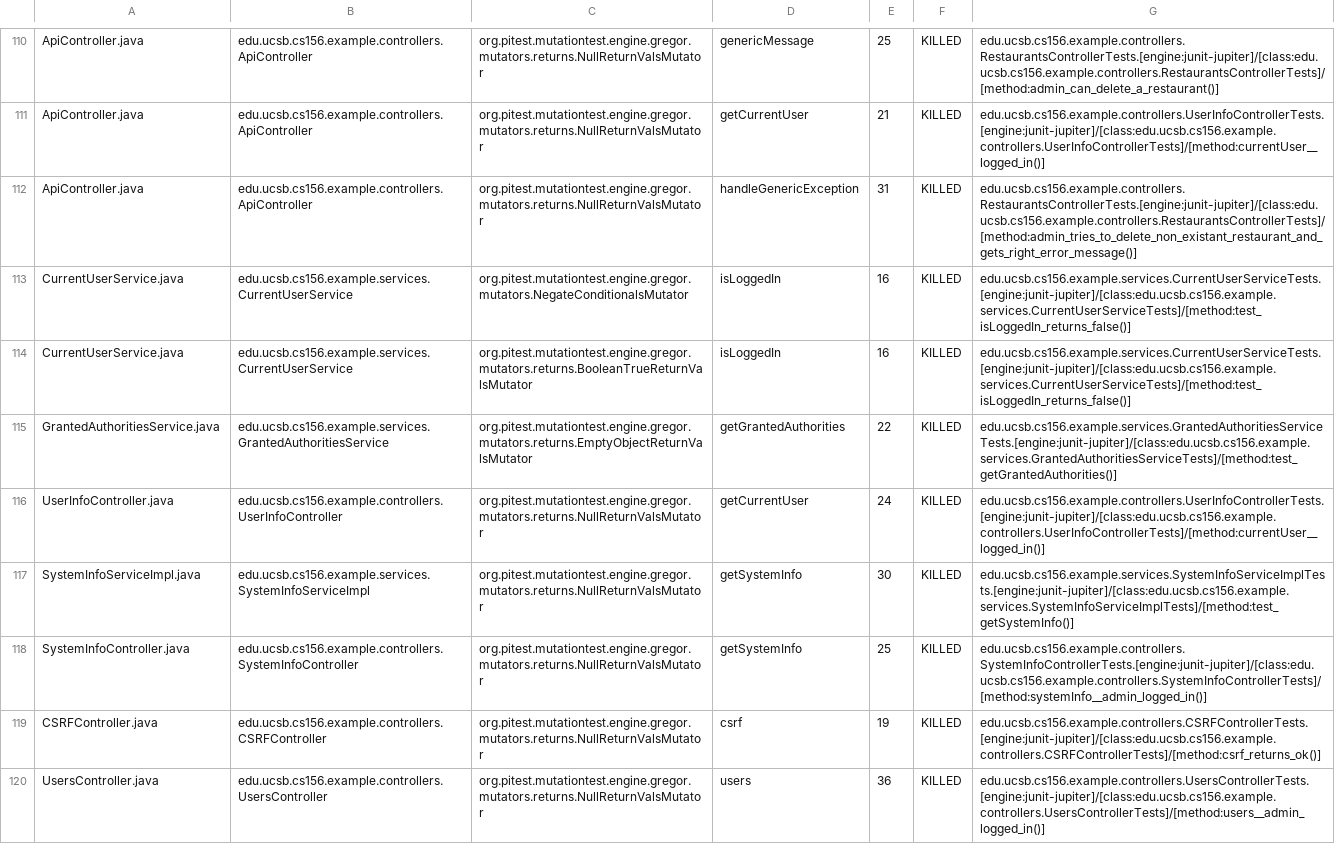
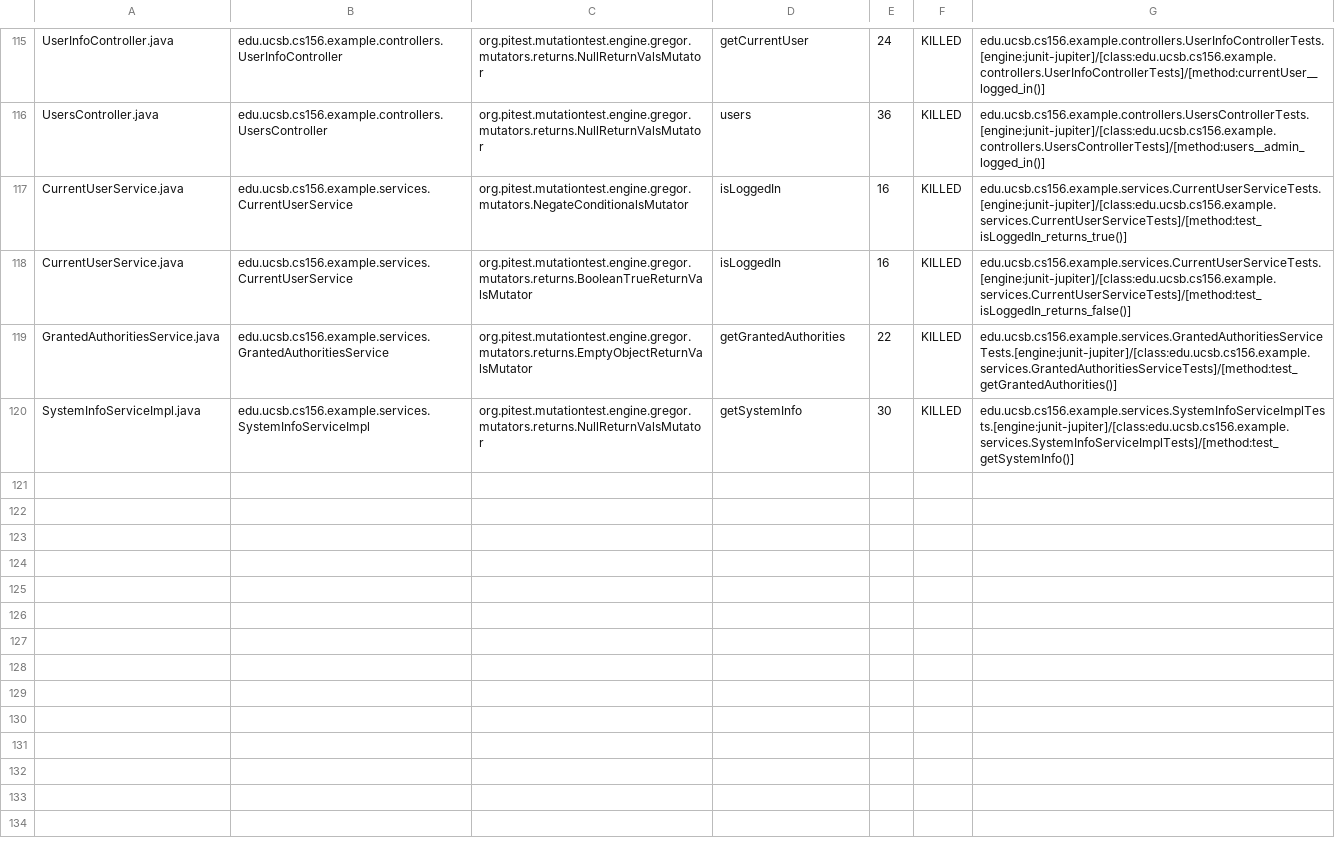
Before and after one commit to ucsb-cs156-w24/team03-w24-4pm-3, a CSV file: prs/116/pitest/mutations.csv, drawn as a sheet; only a part is shown, gaps mark what is left out; removed rows and columns are numbered as before the commit, all else as after; the diff covers the shown part only; the diff names each change by its address in the sheet, - before the commit and + after, or states it on an @@ line.

Commit message:
Deploying to gh-pages from @ ucsb-cs156-w24/team03-w24-4pm-3@4e1ec62e82f2b8fdbb0aeca7d00d48c99d370a3b 🚀

```diff
--- a/prs/116/pitest/mutations.csv
+++ b/prs/116/pitest/mutations.csv
-A115: ApiController.java
+A115: UserInfoController.java
-B115: edu.ucsb.cs156.example.controllers.ApiController
+B115: edu.ucsb.cs156.example.controllers.UserInfoController
-D115: genericMessage
+D115: getCurrentUser
-E115: 25
+E115: 24
-G115: edu.ucsb.cs156.example.controllers.RestaurantsControllerTests.[engine:junit-jupiter]/[class:edu.ucsb.cs156.example.controllers.RestaurantsControllerTests]/[method:admin_can_delete_a_restaurant()]
+G115: edu.ucsb.cs156.example.controllers.UserInfoControllerTests.[engine:junit-jupiter]/[class:edu.ucsb.cs156.example.controllers.UserInfoControllerTests]/[method:currentUser__logged_in()]
@@ row 111 moved to row 2: ApiController.java @@
-A116: ApiController.java
+A116: UsersController.java
-B116: edu.ucsb.cs156.example.controllers.ApiController
+B116: edu.ucsb.cs156.example.controllers.UsersController
-D116: handleGenericException
+D116: users
-E116: 31
+E116: 36
-G116: edu.ucsb.cs156.example.controllers.RestaurantsControllerTests.[engine:junit-jupiter]/[class:edu.ucsb.cs156.example.controllers.RestaurantsControllerTests]/[method:admin_tries_to_delete_non_existant_restaurant_and_gets_right_error_message()]
+G116: edu.ucsb.cs156.example.controllers.UsersControllerTests.[engine:junit-jupiter]/[class:edu.ucsb.cs156.example.controllers.UsersControllerTests]/[method:users__admin_logged_in()]
-G117: edu.ucsb.cs156.example.services.CurrentUserServiceTests.[engine:junit-jupiter]/[class:edu.ucsb.cs156.example.services.CurrentUserServiceTests]/[method:test_isLoggedIn_returns_false()]
+G117: edu.ucsb.cs156.example.services.CurrentUserServiceTests.[engine:junit-jupiter]/[class:edu.ucsb.cs156.example.services.CurrentUserServiceTests]/[method:test_isLoggedIn_returns_true()]
-row 116: UserInfoController.java | edu.ucsb.cs156.example.controllers.UserInfoController | org.pitest.mutationtest.engine.gregor.mutators.returns.NullReturnValsMutator | getCurrentUser | 24 | KILLED | edu.ucsb.cs156.example.controllers.UserInfoControllerTests.[engine:junit-jupiter]/[class:edu.ucsb.cs156.example.controllers.UserInfoControllerTests]/[method:currentUser__logged_in()]
@@ row 118 moved to row 58: SystemInfoController.java @@
@@ row 119 moved to row 23: CSRFController.java @@
-row 120: UsersController.java | edu.ucsb.cs156.example.controllers.UsersController | org.pitest.mutationtest.engine.gregor.mutators.returns.NullReturnValsMutator | users | 36 | KILLED | edu.ucsb.cs156.example.controllers.UsersControllerTests.[engine:junit-jupiter]/[class:edu.ucsb.cs156.example.controllers.UsersControllerTests]/[method:users__admin_logged_in()]
```
Also changed, not shown: 2 added rows and 68 moved rows elsewhere in this file, 15 other files.
